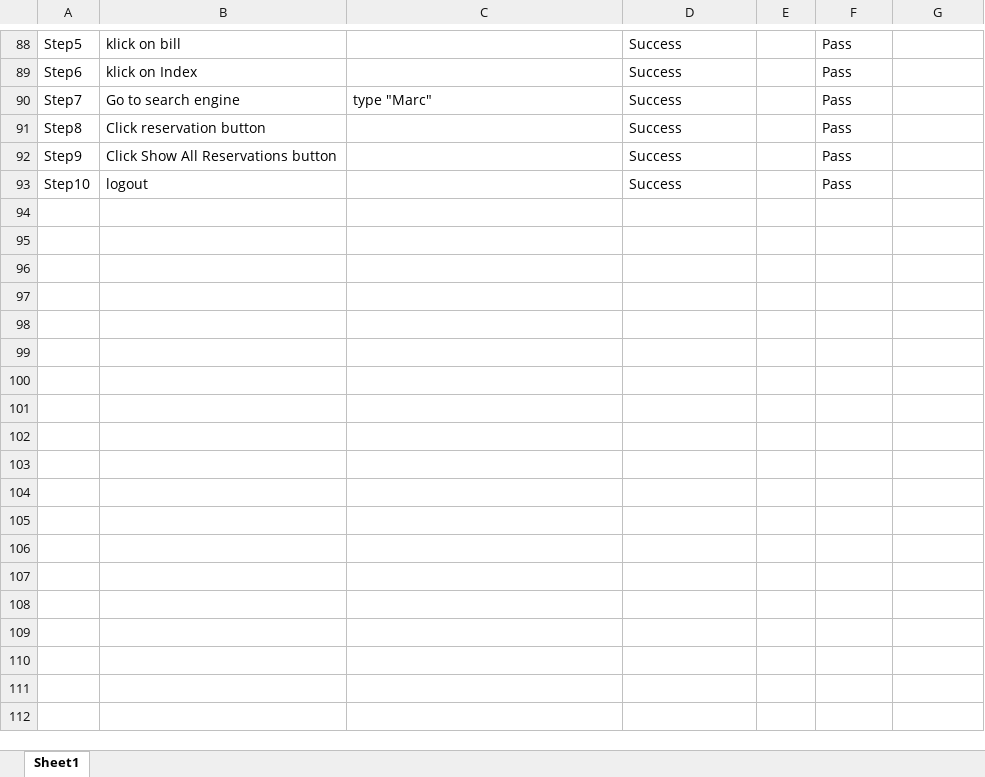
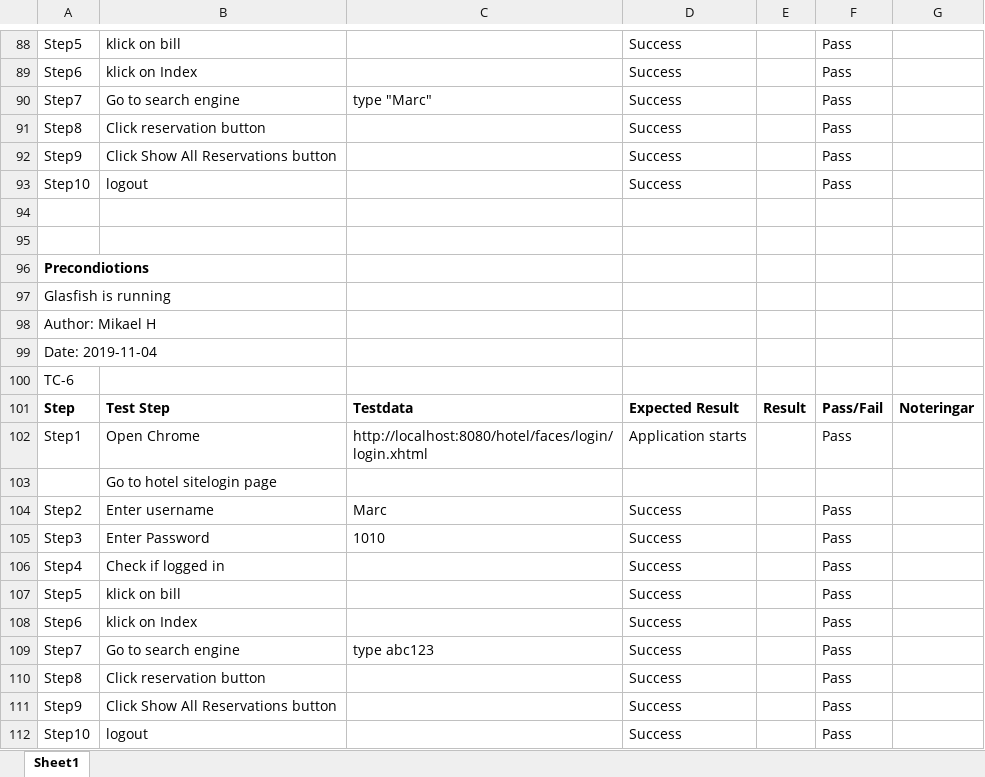
Before and after one commit to mickeh22/AutomationMikaelKvalit18, an Excel workbook: MikaelHlvait18Testuppgift.xlsx, sheet Sheet1, drawn as a sheet; only a part is shown, gaps mark what is left out; the shorter side is filled out with more unchanged rows; values as stored, in another font and other column widths than the file's, no borders; the diff covers the shown part only; the diff names each change by its address in the sheet, - before the commit and + after, or states it on an @@ line.

Commit message:
Add files via upload

```diff
--- a/MikaelHlvait18Testuppgift.xlsx (sheet Sheet1)
+++ b/MikaelHlvait18Testuppgift.xlsx (sheet Sheet1)
+row 93: Step10 | logout |  | Success |  | Pass
+row 94: (empty)
+row 95: (empty)
+row 96: Precondiotions
+row 97: Glasfish is running
+row 98: Author: Mikael H
+row 99: Date: 2019-11-04
+row 100: TC-6
+row 101: Step | Test Step | Testdata | Expected Result | Result | Pass/Fail | Noteringar
+row 102: Step1 | Open Chrome | http://localhost:8080/hotel/faces/login/login.xhtml | Application starts |  | Pass
+row 103:  | Go to hotel sitelogin page
+row 104: Step2 | Enter username | Marc | Success |  | Pass
+row 105: Step3 | Enter Password | 1010 | Success |  | Pass
+row 106: Step4 | Check if logged in |  | Success |  | Pass
+row 107: Step5 | klick on bill |  | Success |  | Pass
+row 108: Step6 | klick on Index |  | Success |  | Pass
+row 109: Step7 | Go to search engine | type abc123 | Success |  | Pass
+row 110: Step8 | Click reservation button |  | Success |  | Pass
+row 111: Step9 | Click Show All Reservations button |  | Success |  | Pass
+row 112: Step10 | logout |  | Success |  | Pass
```
Also changed, not shown: 74 added rows and 3 edited cells elsewhere in this sheet.
